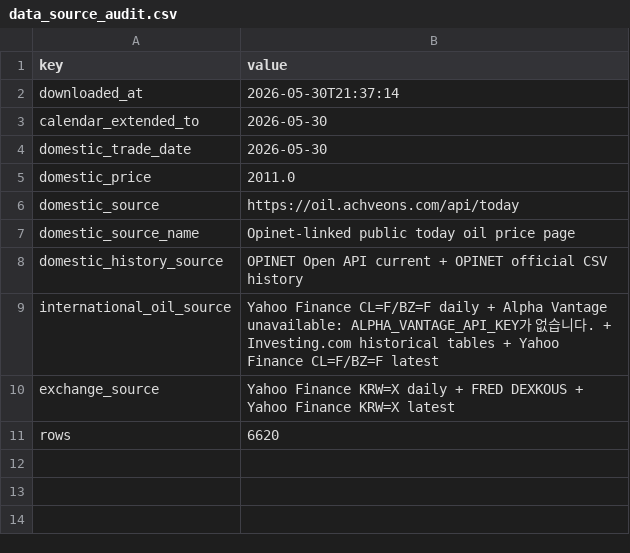
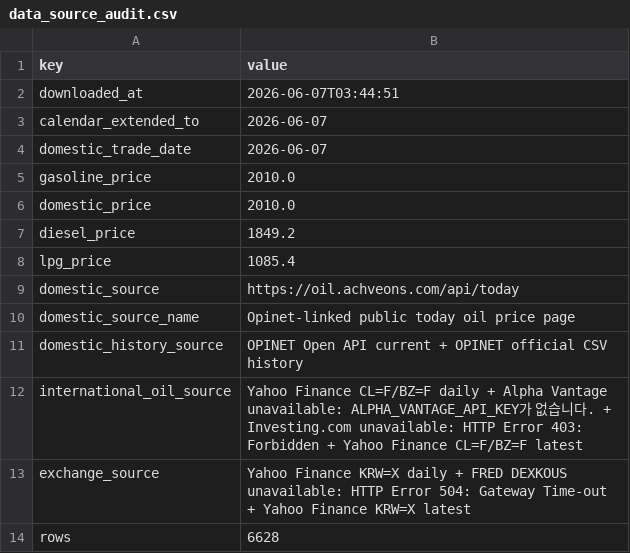
Before and after one commit to s-m-o-o-t-h-l-e-e/High-Level-Programming, a CSV file: oil_forecast_service/outputs/data_source_audit.csv, drawn as a sheet.

```diff
--- a/oil_forecast_service/outputs/data_source_audit.csv
+++ b/oil_forecast_service/outputs/data_source_audit.csv
@@ -1,6 +1,9 @@
 key,value
-downloaded_at,2026-05-30T21:37:14
-calendar_extended_to,2026-05-30
-domestic_trade_date,2026-05-30
-domestic_price,2011.0
+downloaded_at,2026-06-07T03:44:51
+calendar_extended_to,2026-06-07
+domestic_trade_date,2026-06-07
+gasoline_price,2010.0
+domestic_price,2010.0
+diesel_price,1849.2
+lpg_price,1085.4
 domestic_source,https://oil.achveons.com/api/today
@@ -8,4 +11,4 @@ domestic_source_name,Opinet-linked public today oil price page
 domestic_history_source,OPINET Open API current + OPINET official CSV history
-international_oil_source,Yahoo Finance CL=F/BZ=F daily + Alpha Vantage unavailable: ALPHA_VANTAGE_API_KEY가 없습니다. + Investing.com historical tables + Yahoo Finance CL=F/BZ=F latest
-exchange_source,Yahoo Finance KRW=X daily + FRED DEXKOUS + Yahoo Finance KRW=X latest
-rows,6620
+international_oil_source,Yahoo Finance CL=F/BZ=F daily + Alpha Vantage unavailable: ALPHA_VANTAGE_API_KEY가 없습니다. + Investing.com unavailable: HTTP Error 403: Forbidden + Yahoo Finance CL=F/BZ=F latest
+exchange_source,Yahoo Finance KRW=X daily + FRED DEXKOUS unavailable: HTTP Error 504: Gateway Time-out + Yahoo Finance KRW=X latest
+rows,6628
```
Also changed, not shown: oil_forecast_service/outputs/analysis_summary.csv, oil_forecast_service/outputs/event_window_summary.csv, 53 other files.
